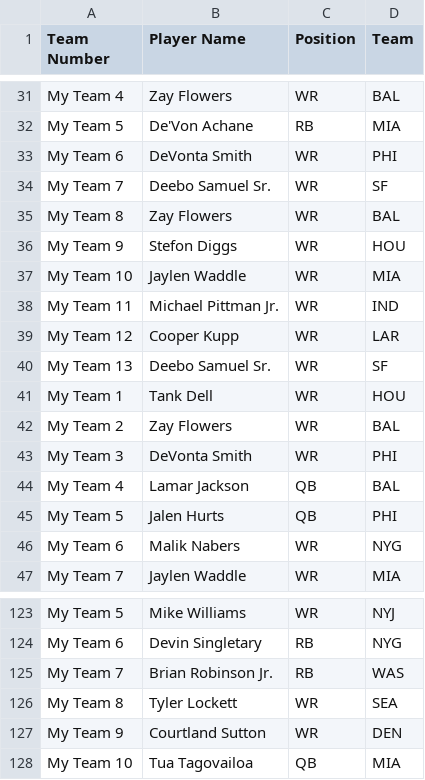
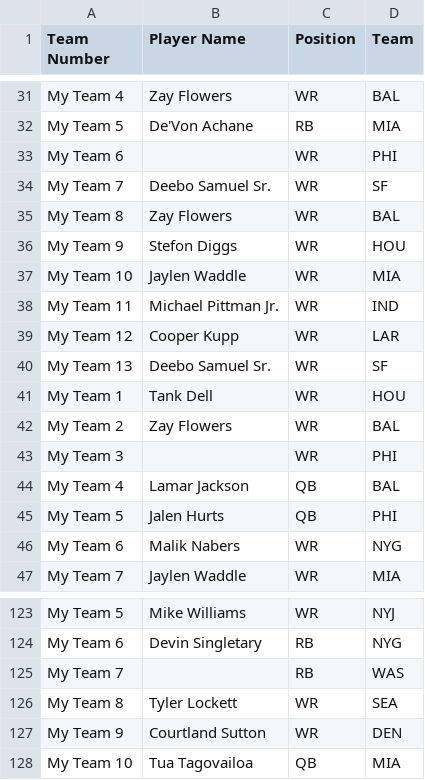
Before and after one commit to ajGambino/bestball_draft_aid, a CSV file: backend/csvs/rosters.csv, drawn as a sheet; only a part is shown, gaps mark what is left out.

```diff
--- a/backend/csvs/rosters.csv
+++ b/backend/csvs/rosters.csv
@@ -32,3 +32,3 @@ My Team 4,Zay Flowers,WR,BAL
 My Team 5,De'Von Achane,RB,MIA
-My Team 6,DeVonta Smith,WR,PHI
+My Team 6,,WR,PHI
 My Team 7,Deebo Samuel Sr.,WR,SF
@@ -42,3 +42,3 @@ My Team 1,Tank Dell,WR,HOU
 My Team 2,Zay Flowers,WR,BAL
-My Team 3,DeVonta Smith,WR,PHI
+My Team 3,,WR,PHI
 My Team 4,Lamar Jackson,QB,BAL
@@ -124,3 +124,3 @@ My Team 5,Mike Williams,WR,NYJ
 My Team 6,Devin Singletary,RB,NYG
-My Team 7,Brian Robinson Jr.,RB,WAS
+My Team 7,,RB,WAS
 My Team 8,Tyler Lockett,WR,SEA
```
Also changed, not shown: 1 other file.
